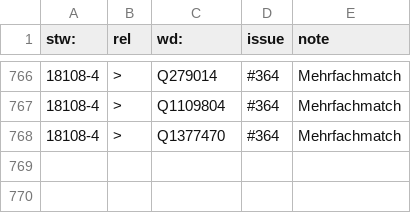
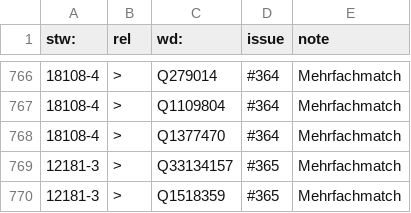
Before and after one commit to zbw/stw-mappings, a CSV file: var/wikidata/exception.add.csv, drawn as a sheet; only a part is shown, gaps mark what is left out; the diff names each change by its address in the sheet, - before the commit and + after, or states it on an @@ line.

Commit message:
Update exception.add.csv

```diff
--- a/var/wikidata/exception.add.csv
+++ b/var/wikidata/exception.add.csv
+row 769: 12181-3 | > | Q33134157 | #365 | Mehrfachmatch
+row 770: 12181-3 | > | Q1518359 | #365 | Mehrfachmatch
```
